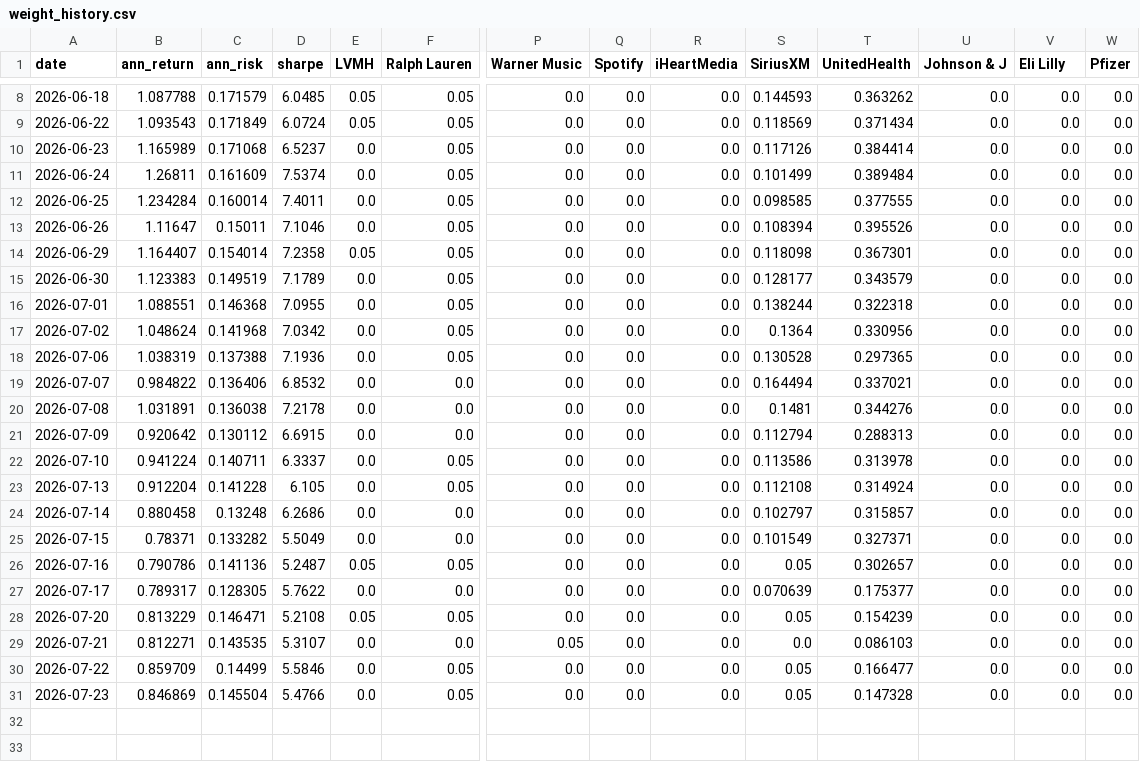
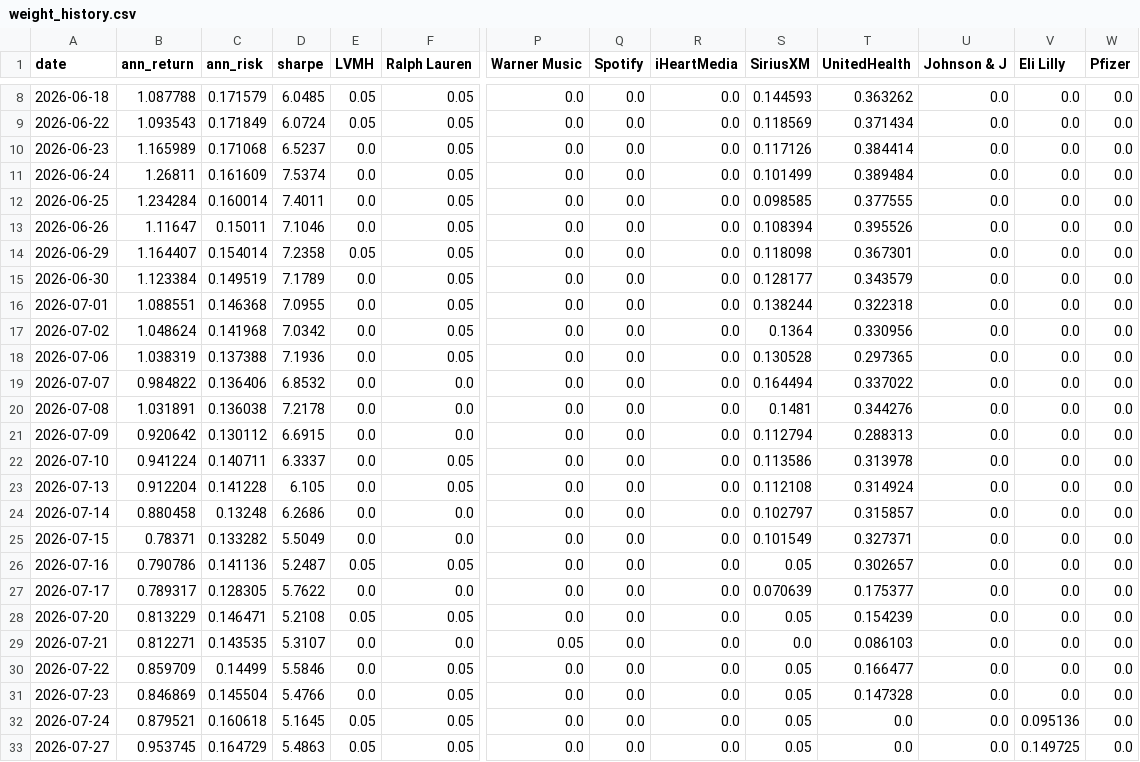
Before and after one commit to RamaAkach/OPIM-5641---Final-Project, a CSV file: results/weight_history.csv, drawn as a sheet; only a part is shown, gaps mark what is left out; rows hold the shown columns only; the diff names each change by its address in the sheet, - before the commit and + after, or states it on an @@ line.

```diff
--- a/results/weight_history.csv
+++ b/results/weight_history.csv
-B15 (ann_return): 1.123383
+B15 (ann_return): 1.123384
-T19 (UnitedHealth): 0.337021
+T19 (UnitedHealth): 0.337022
+row 32: 2026-07-24 | 0.879521 | 0.160618 | 5.1645 | 0.05 | 0.05 | 0.0 | 0.0 | 0.0 | 0.05 | 0.0 | 0.0 | 0.095136 | 0.0
+row 33: 2026-07-27 | 0.953745 | 0.164729 | 5.4863 | 0.05 | 0.05 | 0.0 | 0.0 | 0.0 | 0.05 | 0.0 | 0.0 | 0.149725 | 0.0
```
Also changed, not shown: results/paper_trading.csv, 7 other files.
